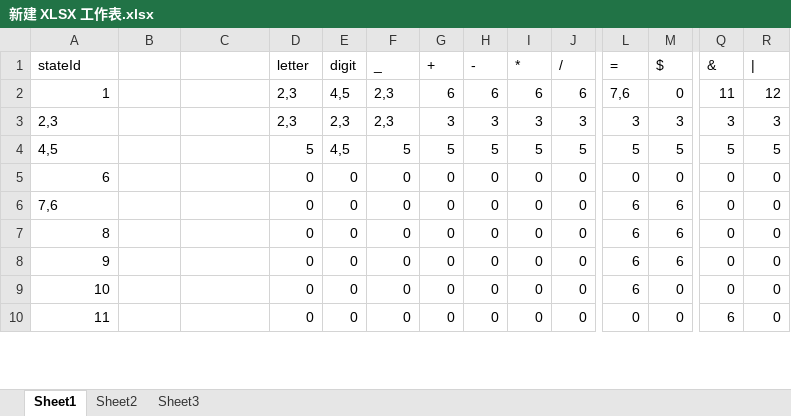
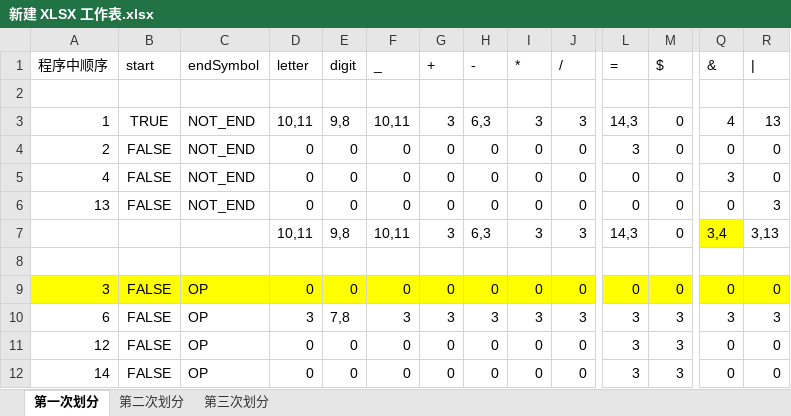
Before and after one commit to zx1095971114/complier, an Excel workbook: C--Complier/complier/src/main/resources/新建 XLSX 工作表.xlsx, sheet 第一次划分, drawn as a sheet; only a part is shown, gaps mark what is left out; values as stored, in another font and other column widths than the file's, no borders; removed rows and columns are numbered as before the commit, all else as after; rows hold the shown columns only; the diff covers the shown part only; the diff names each change by its address in the sheet, - before the commit and + after, or states it on an @@ line.

```diff
--- a/C--Complier/complier/src/main/resources/新建 XLSX 工作表.xlsx (sheet 第一次划分)
+++ b/C--Complier/complier/src/main/resources/新建 XLSX 工作表.xlsx (sheet 第一次划分)
-sheet tab: Sheet1
+sheet tab: 第一次划分
-sheet tab: Sheet2
+sheet tab: 第二次划分
-sheet tab: Sheet3
+sheet tab: 第三次划分
-A1: stateId
+A1: 程序中顺序
-B1: (empty)
+B1: start
-C1: (empty)
+C1: endSymbol
-row 2: 1 |  |  | 2,3 | 4,5 | 2,3 | 6 | 6 | 6 | 6 | 7,6 | 0 | 11 | 12
+row 2: (empty)
-row 3: 2,3 |  |  | 2,3 | 2,3 | 2,3 | 3 | 3 | 3 | 3 | 3 | 3 | 3 | 3
-row 4: 4,5 |  |  | 5 | 4,5 | 5 | 5 | 5 | 5 | 5 | 5 | 5 | 5 | 5
+row 3: 1 | TRUE | NOT_END | 10,11 | 9,8 | 10,11 | 3 | 6,3 | 3 | 3 | 14,3 | 0 | 4 | 13
-A4 (程序中顺序): 6
+A4 (程序中顺序): 2
-B4:B6 (start): (empty)
+B4:B6 (start): FALSE
-C4:C6 (endSymbol): (empty)
+C4:C6 (endSymbol): NOT_END
-L4 (=): 0
+L4 (=): 3
-A5 (程序中顺序): 7,6
+A5 (程序中顺序): 4
-L5:L6 (=): 6
+L5:L6 (=): 0
-M5:M6 ($): 6
+M5:M6 ($): 0
-Q5 (&): 0
+Q5 (&): 3
-A6 (程序中顺序): 8
+A6 (程序中顺序): 13
-R6 (|): 0
+R6 (|): 3
+row 7:  |  |  | 10,11 | 9,8 | 10,11 | 3 | 6,3 | 3 | 3 | 14,3 | 0 | 3,4 | 3,13
+row 8: (empty)
-A9 (程序中顺序): 9
+A9 (程序中顺序): 3
-A9:R9 fill: none
+A9:R9 fill: #FFFF00
-B9 (start): (empty)
+B9 (start): FALSE
-C9 (endSymbol): (empty)
+C9 (endSymbol): OP
-L9 (=): 6
+L9 (=): 0
-M9 ($): 6
+M9 ($): 0
+row 10: 6 | FALSE | OP | 3 | 7,8 | 3 | 3 | 3 | 3 | 3 | 3 | 3 | 3 | 3
-A11 (程序中顺序): 10
+A11 (程序中顺序): 12
-B11:B12 (start): (empty)
+B11:B12 (start): FALSE
-C11:C12 (endSymbol): (empty)
+C11:C12 (endSymbol): OP
-L11 (=): 6
+L11 (=): 3
-M11:M12 ($): 0
+M11:M12 ($): 3
-A12 (程序中顺序): 11
+A12 (程序中顺序): 14
-L12 (=): 0
+L12 (=): 3
-Q12 (&): 6
+Q12 (&): 0
```
Also changed, not shown: 16 added rows, 15 edited cells and cell formats elsewhere in this sheet, sheet 第三次划分, sheet 第二次划分, C--Complier/complier/target/classes/新建 XLSX 工作表.xlsx, 55 other files.
